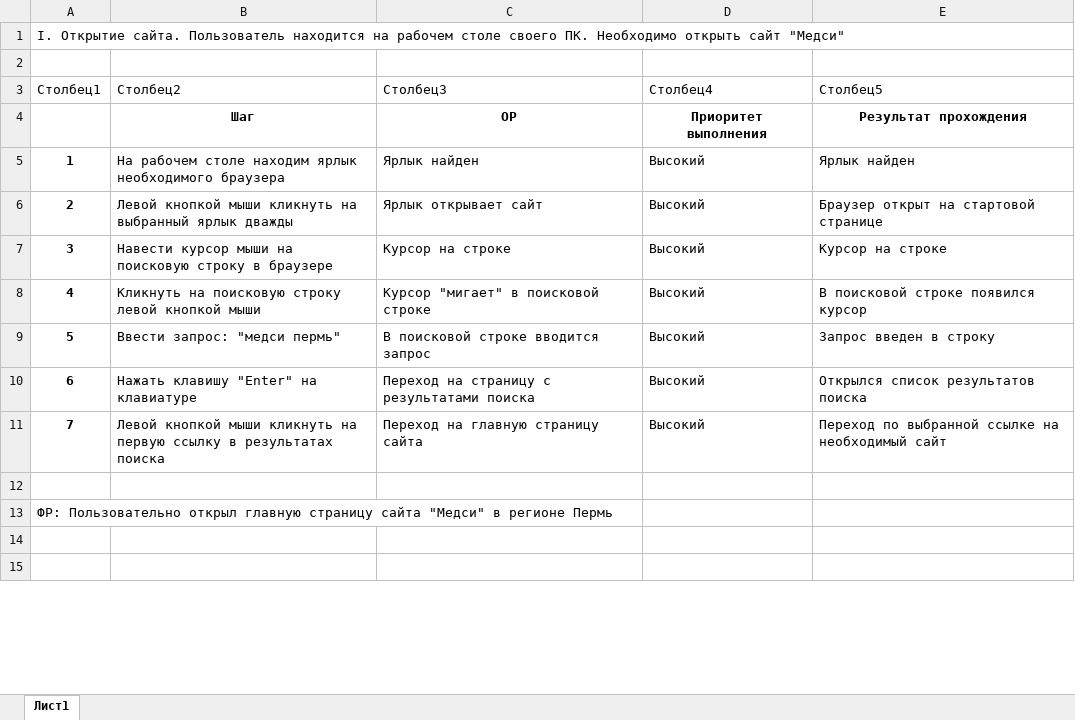
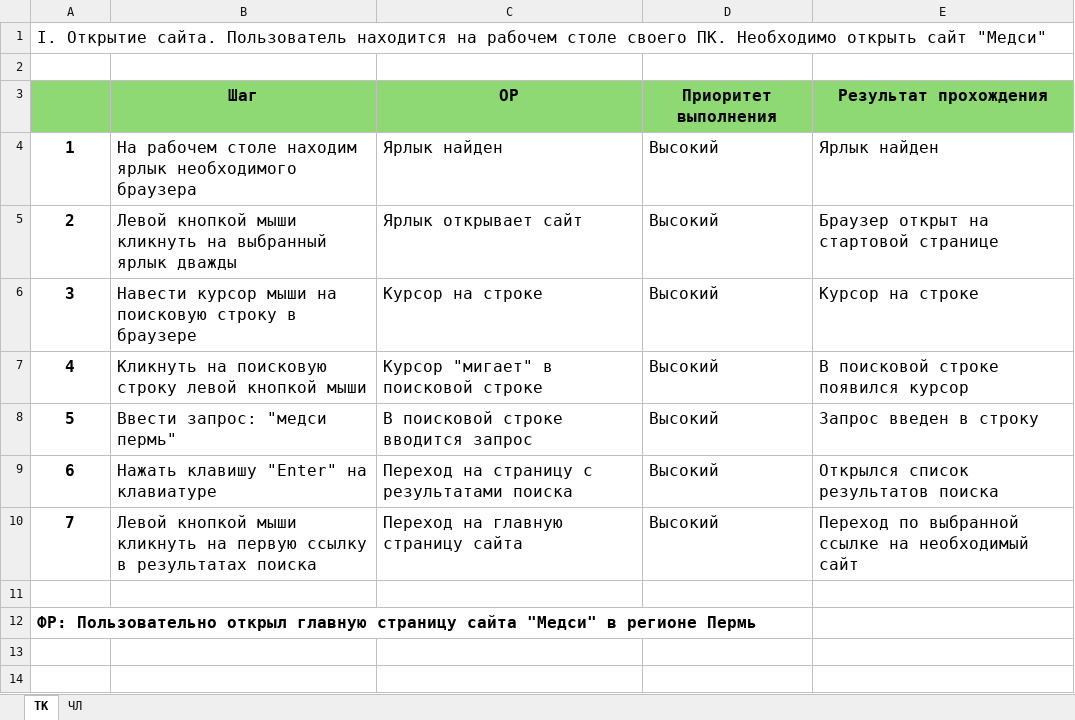
Before and after one commit to 6n7f4czm8r-ship-it/Kamenskaya_Autotests_1, an Excel workbook: ТК.xlsx, sheet ТК, drawn as a sheet; only a part is shown; values as stored, in another font and other column widths than the file's, no borders; table styles not drawn; removed rows and columns are numbered as before the commit, all else as after; the diff covers the shown part only; the diff names each change by its address in the sheet, - before the commit and + after, or states it on an @@ line.

Commit message:
Add files via upload

```diff
--- a/ТК.xlsx (sheet ТК)
+++ b/ТК.xlsx (sheet ТК)
-sheet tab: Лист1
+sheet tab: ТК
+sheet tab: ЧЛ
@@ A1 text size: larger @@
-row 3: Столбец1 | Столбец2 | Столбец3 | Столбец4 | Столбец5
-A3:E3 fill: none
+A3:E3 fill: #8ED973
@@ B3:E3 text size: larger @@
@@ A4:E10 text size: larger @@
@@ A12 text size: larger, bold: off → on @@
```
Also changed, not shown: 42 added rows, 1 removed row, 3 edited cells and cell formats elsewhere in this sheet.
